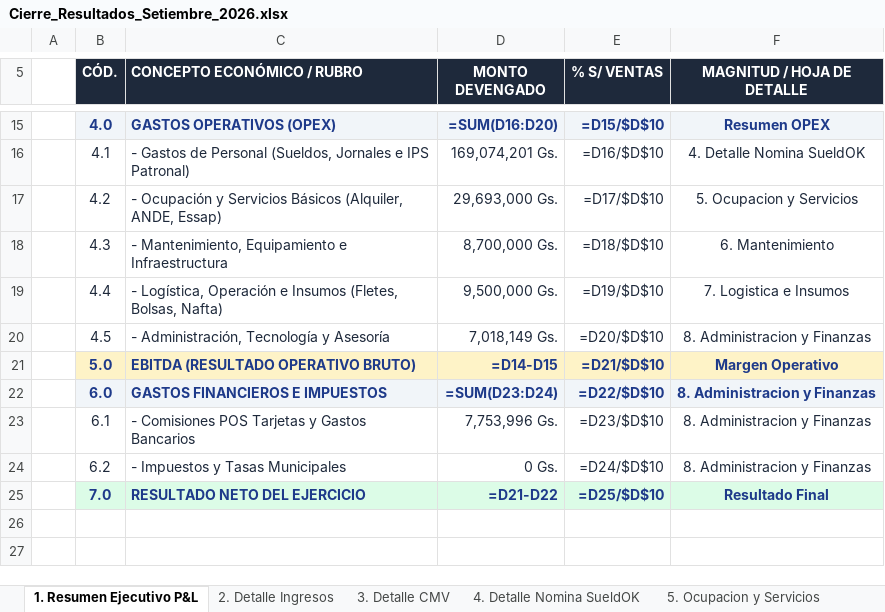
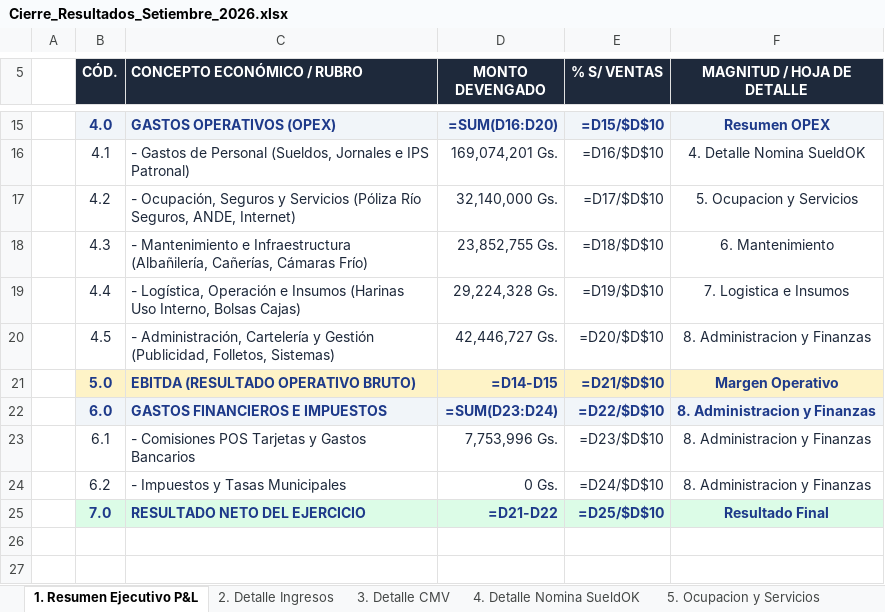
Before and after one commit to gustaquevedo-lab/InteliMarket, an Excel workbook: Datos/Cierre_Resultados_Setiembre_2026.xlsx, sheet 1. Resumen Ejecutivo P&L, drawn as a sheet; only a part is shown, gaps mark what is left out; values as stored, in another font and other column widths than the file's, no borders; formulas without a stored value are shown as written; the diff names each change by its address in the sheet, - before the commit and + after, or states it on an @@ line.

```diff
--- a/Datos/Cierre_Resultados_Setiembre_2026.xlsx (sheet 1. Resumen Ejecutivo P&L)
+++ b/Datos/Cierre_Resultados_Setiembre_2026.xlsx (sheet 1. Resumen Ejecutivo P&L)
-C17 (CONCEPTO ECONÓMICO / RUBRO): - Ocupación y Servicios Básicos (Alquiler, ANDE, Essap)
+C17 (CONCEPTO ECONÓMICO / RUBRO): - Ocupación, Seguros y Servicios (Póliza Río Seguros, ANDE, Internet)
-D17 (MONTO DEVENGADO): 29,693,000 Gs.
+D17 (MONTO DEVENGADO): 32,140,000 Gs.
-C18 (CONCEPTO ECONÓMICO / RUBRO): - Mantenimiento, Equipamiento e Infraestructura
+C18 (CONCEPTO ECONÓMICO / RUBRO): - Mantenimiento e Infraestructura (Albañilería, Cañerías, Cámaras Frío)
-D18 (MONTO DEVENGADO): 8,700,000 Gs.
+D18 (MONTO DEVENGADO): 23,852,755 Gs.
-C19 (CONCEPTO ECONÓMICO / RUBRO): …e Insumos (Fletes, Bolsas, Nafta)
+C19 (CONCEPTO ECONÓMICO / RUBRO): …e Insumos (Harinas Uso Interno, Bolsas Cajas)
-D19 (MONTO DEVENGADO): 9,500,000 Gs.
+D19 (MONTO DEVENGADO): 29,224,328 Gs.
-C20 (CONCEPTO ECONÓMICO / RUBRO): - Administración, Tecnología y Asesoría
+C20 (CONCEPTO ECONÓMICO / RUBRO): - Administración, Cartelería y Gestión (Publicidad, Folletos, Sistemas)
-D20 (MONTO DEVENGADO): 7,018,149 Gs.
+D20 (MONTO DEVENGADO): 42,446,727 Gs.
```
Also changed, not shown: 9 other files.
